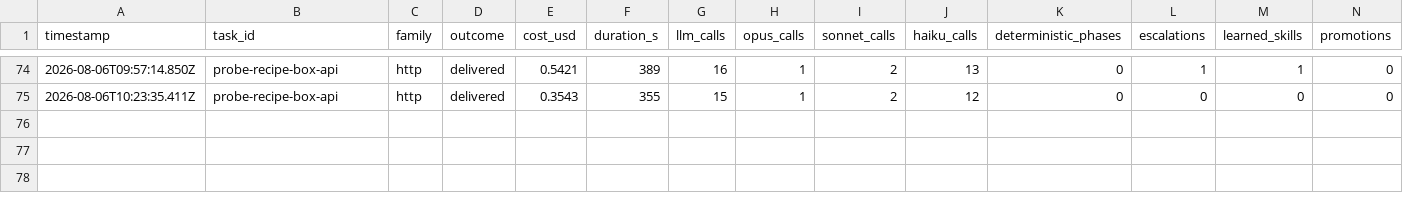
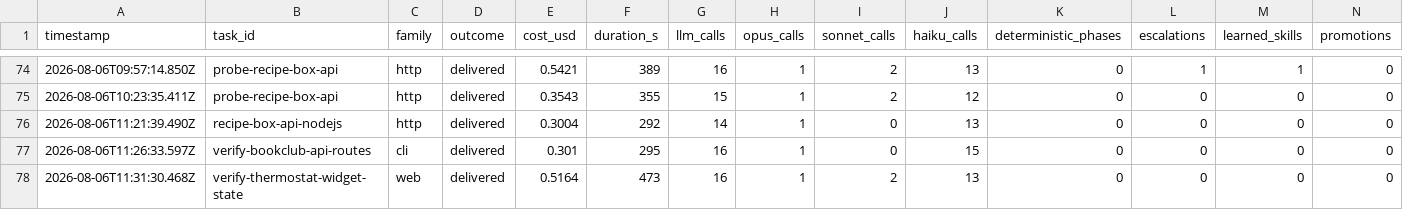
Before and after one commit to mgtf/atoma, a CSV file: burnin/results.csv, drawn as a sheet; only a part is shown, gaps mark what is left out; rows hold the shown columns only; the diff names each change by its address in the sheet, - before the commit and + after, or states it on an @@ line.

Commit message:
Burn-in round 2: the harness shell entry lands, three compile refusals confirm the ceilings
Three curriculum-generated tasks, 3/3 delivered. The new manifest
contract works: a verification run that produced an executable harness
recorded {"cmd":"node test-api.js","exitCode":0} with stdout omitted,
and replaying that harness cold exits 0 -- the http entries alone are
unreplayable (no request payload), this one is, and it rides the shell
path that is already compiled at 28 successes.

Three compile attempts fired from the stale-stamp retry and all three
were correctly refused: the web verification skill for needing browser
tooling a script cannot have (the honest ceiling documented for that
family, now confirmed live), and the two build skills for irreducible
per-task design reasoning. No new compiled script, but the path to one
is now open and the refusals are all sound.

```diff
--- a/burnin/results.csv
+++ b/burnin/results.csv
+row 76: 2026-08-06T11:21:39.490Z | recipe-box-api-nodejs | http | delivered | 0.3004 | 292 | 14 | 1 | 0 | 13 | 0 | 0 | 0 | 0
+row 77: 2026-08-06T11:26:33.597Z | verify-bookclub-api-routes | cli | delivered | 0.301 | 295 | 16 | 1 | 0 | 15 | 0 | 0 | 0 | 0
+row 78: 2026-08-06T11:31:30.468Z | verify-thermostat-widget-state | web | delivered | 0.5164 | 473 | 16 | 1 | 2 | 13 | 0 | 0 | 0 | 0
```
Also changed, not shown: 1 other file.
